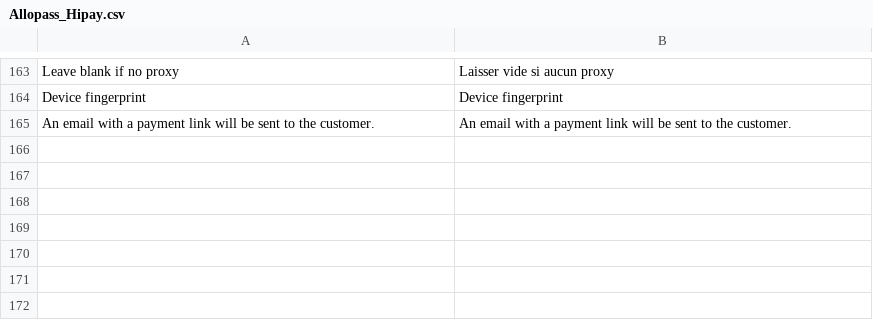
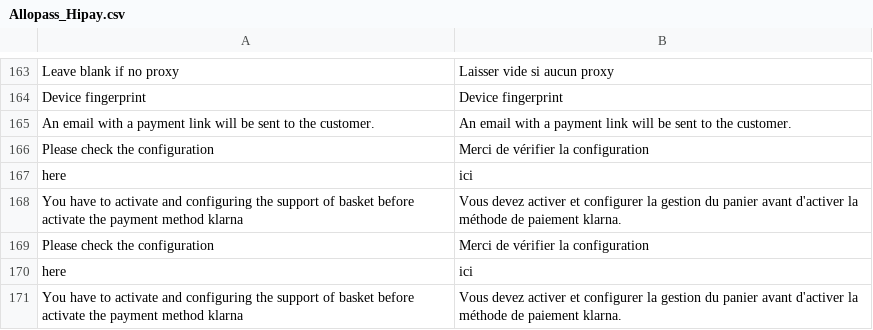
Before and after one commit to hipay/hipay-fullservice-sdk-magento1, a CSV file: src/app/locale/fr_FR/Allopass_Hipay.csv, drawn as a sheet; only a part is shown, gaps mark what is left out; the diff names each change by its address in the sheet, - before the commit and + after, or states it on an @@ line.

Commit message:
Adding klarna support (#91)
* Adding klarna support

* Adding comment for transaction with order currency

```diff
--- a/src/app/locale/fr_FR/Allopass_Hipay.csv
+++ b/src/app/locale/fr_FR/Allopass_Hipay.csv
+row 166: Please check the configuration | Merci de vérifier la configuration
+row 167: here | ici
+row 168: You have to activate and configuring the support of basket before activate the payment method klarna | Vous devez activer et configurer la gestion du panier avant d'activer la méthode de paiement klarna.
+row 169: Please check the configuration | Merci de vérifier la configuration
+row 170: here | ici
+row 171: You have to activate and configuring the support of basket before activate the payment method klarna | Vous devez activer et configurer la gestion du panier avant d'activer la méthode de paiement klarna.
```
Also changed, not shown: src/app/locale/en_US/Allopass_Hipay.csv, src/app/locale/it_IT/Allopass_Hipay.csv, 11 other files.
